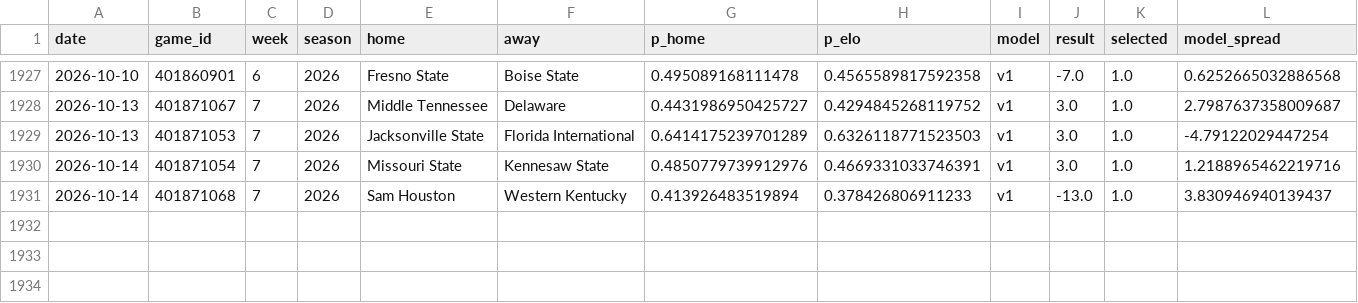
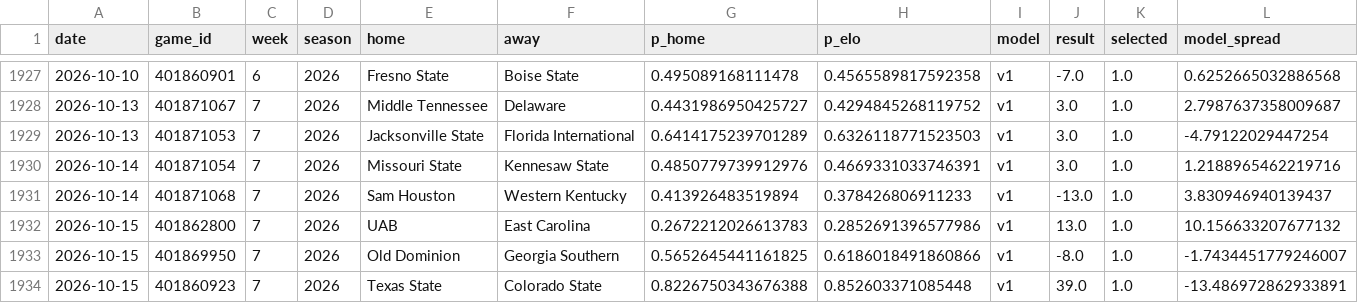
Before and after one commit to azcal/mbm-ncaaf, a CSV file: logs/graded.csv, drawn as a sheet; only a part is shown, gaps mark what is left out; rows hold the shown columns only; the diff names each change by its address in the sheet, - before the commit and + after, or states it on an @@ line.

```diff
--- a/logs/graded.csv
+++ b/logs/graded.csv
+row 1932: 2026-10-15 | 401862800 | 7 | 2026 | UAB | East Carolina | 0.2672212026613783 | 0.2852691396577986 | v1 | 13.0 | 1.0 | 10.156633207677132
+row 1933: 2026-10-15 | 401869950 | 7 | 2026 | Old Dominion | Georgia Southern | 0.5652645441161825 | 0.6186018491860866 | v1 | -8.0 | 1.0 | -1.7434451779246007
+row 1934: 2026-10-15 | 401860923 | 7 | 2026 | Texas State | Colorado State | 0.8226750343676388 | 0.852603371085448 | v1 | 39.0 | 1.0 | -13.486972862933891
```
Also changed, not shown: logs/picks.csv, logs/predictions.csv, 2 other files.
